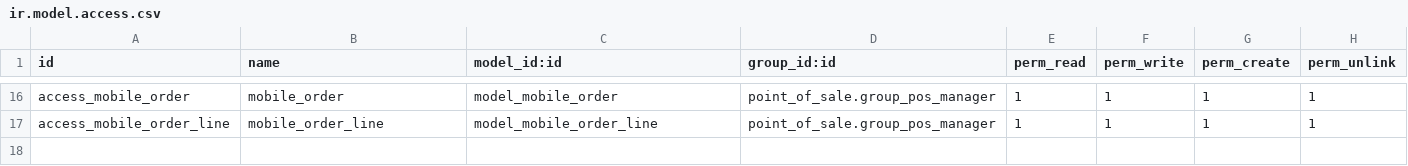
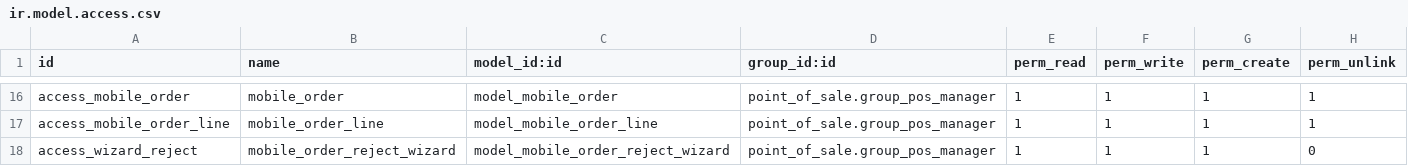
Before and after one commit to proof-sudo/LaresidenceCI, a CSV file: theresidence_api_true/theresidence_api/security/ir.model.access.csv, drawn as a sheet; only a part is shown, gaps mark what is left out.

Commit message:
ajout du modele intermediaire

```diff
--- a/theresidence_api_true/theresidence_api/security/ir.model.access.csv
+++ b/theresidence_api_true/theresidence_api/security/ir.model.access.csv
@@ -17 +17,2 @@ access_mobile_order,mobile_order,model_mobile_order,point_of_sale.group_pos_mana
 access_mobile_order_line,mobile_order_line,model_mobile_order_line,point_of_sale.group_pos_manager,1,1,1,1
+access_wizard_reject,mobile_order_reject_wizard,model_mobile_order_reject_wizard,point_of_sale.group_pos_manager,1,1,1,0
```
Also changed, not shown: 4 other files.
